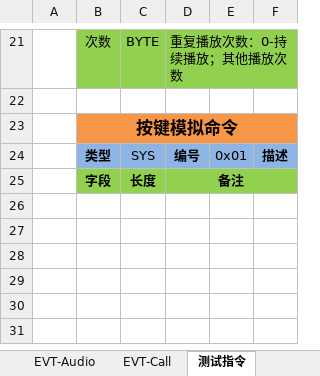
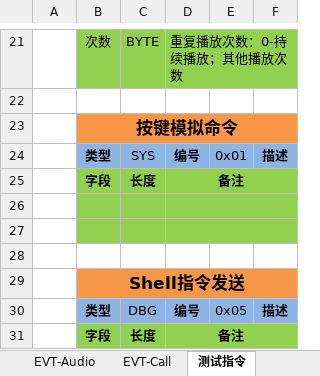
Before and after one commit to telink-semi/telink_b91_btble_dual_mode_general_sdk, an Excel workbook: doc/BTBLE双模串口通信协议_V2.0.6.xlsx, sheet 测试指令, drawn as a sheet; only a part is shown, gaps mark what is left out; values as stored, in another font and other column widths than the file's, no borders; the diff names each change by its address in the sheet, - before the commit and + after, or states it on an @@ line.

```diff
--- a/doc/BTBLE双模串口通信协议_V2.0.6.xlsx (sheet 测试指令)
+++ b/doc/BTBLE双模串口通信协议_V2.0.6.xlsx (sheet 测试指令)
+row 26: (empty)
+row 27: (empty)
+row 28: (empty)
+row 29:  | Shell指令发送
+row 30:  | 类型 | DBG | 编号 | 0x05 | 描述
+row 31:  | 字段 | 长度 | 备注
```
Also changed, not shown: 4 other files.
